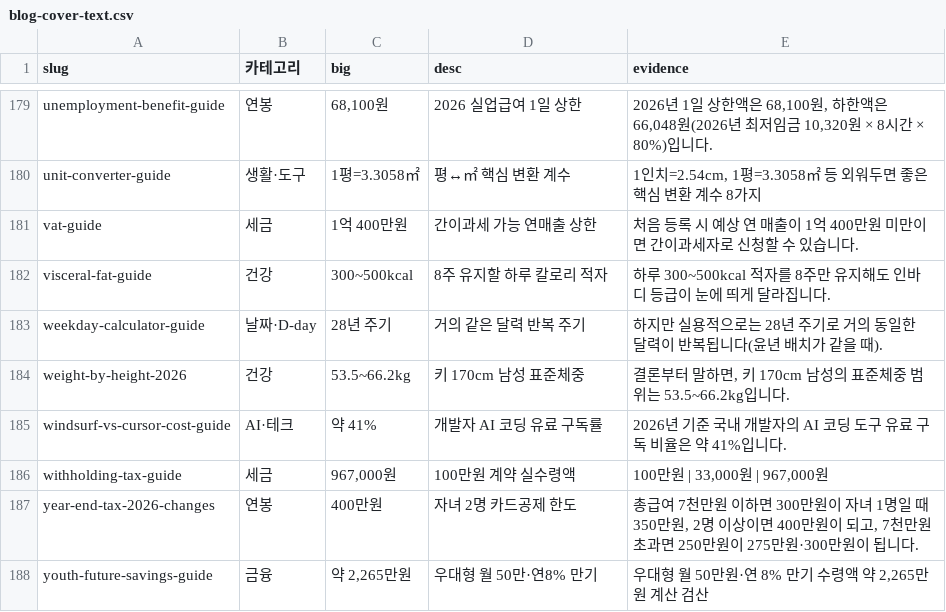
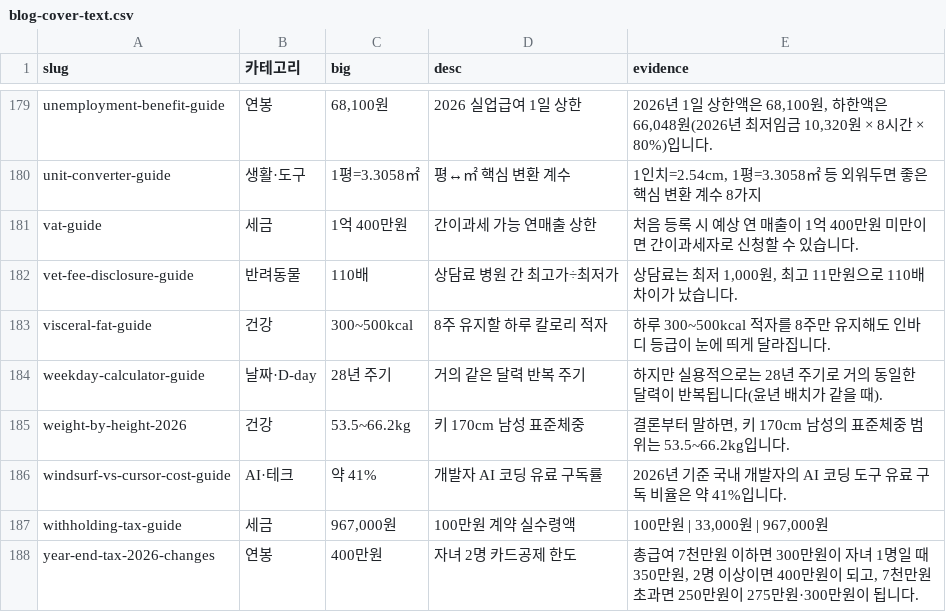
Before and after one commit to kim0618/jptcalc, a CSV file: design/blog-cover-text.csv, drawn as a sheet; only a part is shown, gaps mark what is left out; the shorter side is filled out with more unchanged rows.

```diff
--- a/design/blog-cover-text.csv
+++ b/design/blog-cover-text.csv
@@ -181,2 +181,3 @@ unit-converter-guide,생활·도구,1평=3.3058㎡,평↔㎡ 핵심 변환 계
 vat-guide,세금,1억 400만원,간이과세 가능 연매출 상한,처음 등록 시 예상 연 매출이 1억 400만원 미만이면 간이과세자로 신청할 수 있습니다.
+vet-fee-disclosure-guide,반려동물,110배,상담료 병원 간 최고가÷최저가,"상담료는 최저 1,000원, 최고 11만원으로 110배 차이가 났습니다."
 visceral-fat-guide,건강,300~500kcal,8주 유지할 하루 칼로리 적자,하루 300~500kcal 적자를 8주만 유지해도 인바디 등급이 눈에 띄게 달라집니다.
```
Also changed, not shown: 19 other files.
